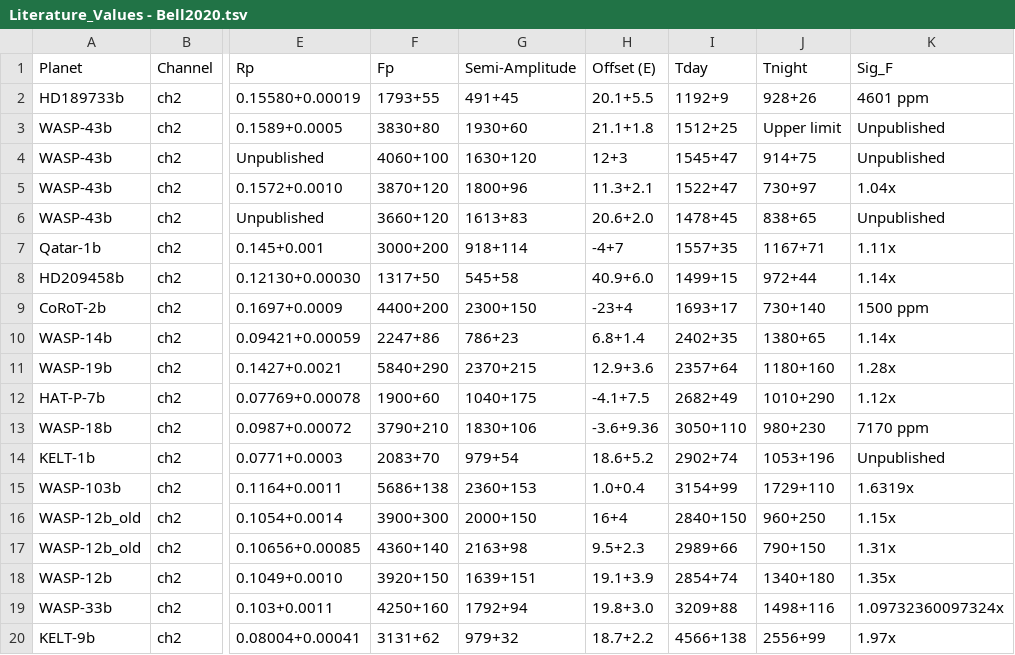
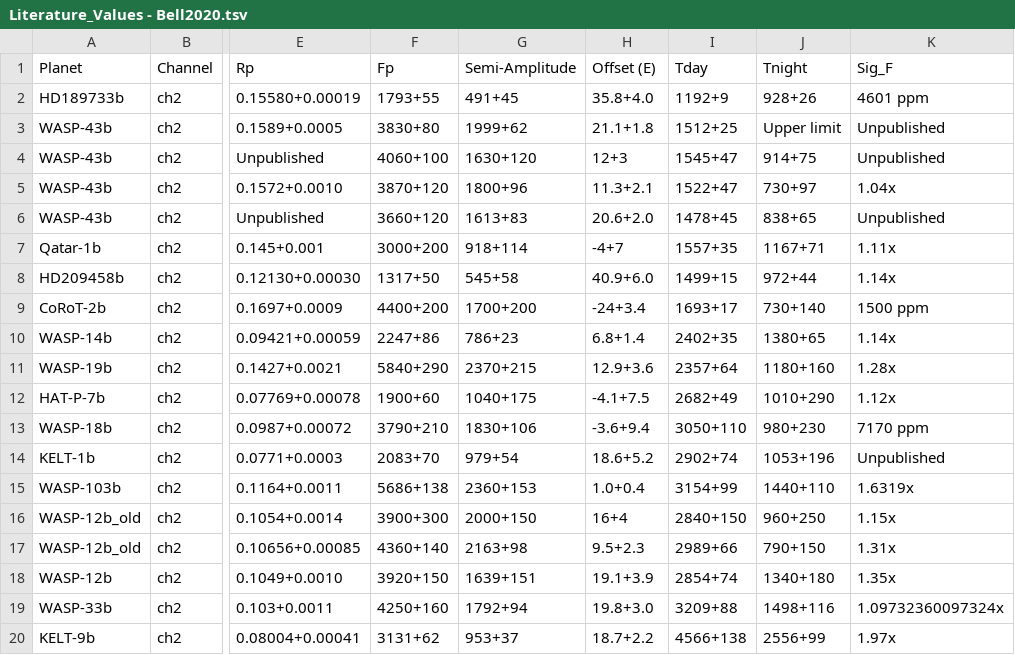
Before and after one commit to lisadang27/SPCA, a TSV file: Bell2020_TablesAndFigures/Literature_Values - Bell2020.tsv, drawn as a sheet; only a part is shown, gaps mark what is left out; the diff names each change by its address in the sheet, - before the commit and + after, or states it on an @@ line.

Commit message:
Updating Bell+2020 figure making files.

```diff
--- a/Bell2020_TablesAndFigures/Literature_Values - Bell2020.tsv
+++ b/Bell2020_TablesAndFigures/Literature_Values - Bell2020.tsv
-H2 (Offset (E)): 20.1+5.5
+H2 (Offset (E)): 35.8+4.0
-G3 (Semi-Amplitude): 1930+60
+G3 (Semi-Amplitude): 1999+62
-G9 (Semi-Amplitude): 2300+150
+G9 (Semi-Amplitude): 1700+200
-H9 (Offset (E)): -23+4
+H9 (Offset (E)): -24+3.4
-H13 (Offset (E)): -3.6+9.36
+H13 (Offset (E)): -3.6+9.4
-J15 (Tnight): 1729+110
+J15 (Tnight): 1440+110
-G20 (Semi-Amplitude): 979+32
+G20 (Semi-Amplitude): 953+37
```
Also changed, not shown: 3 other files.
